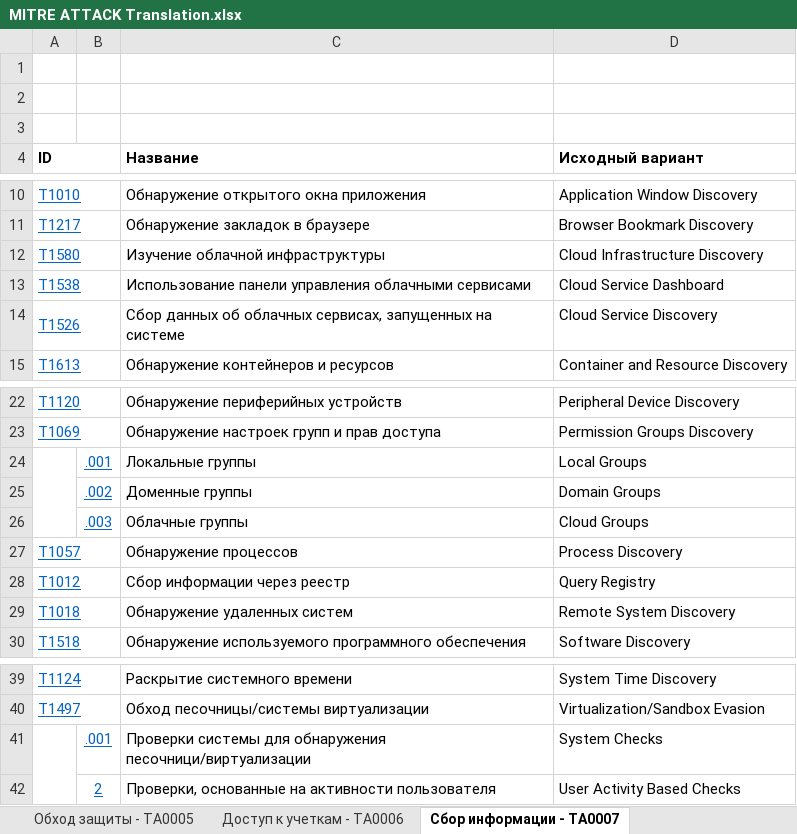
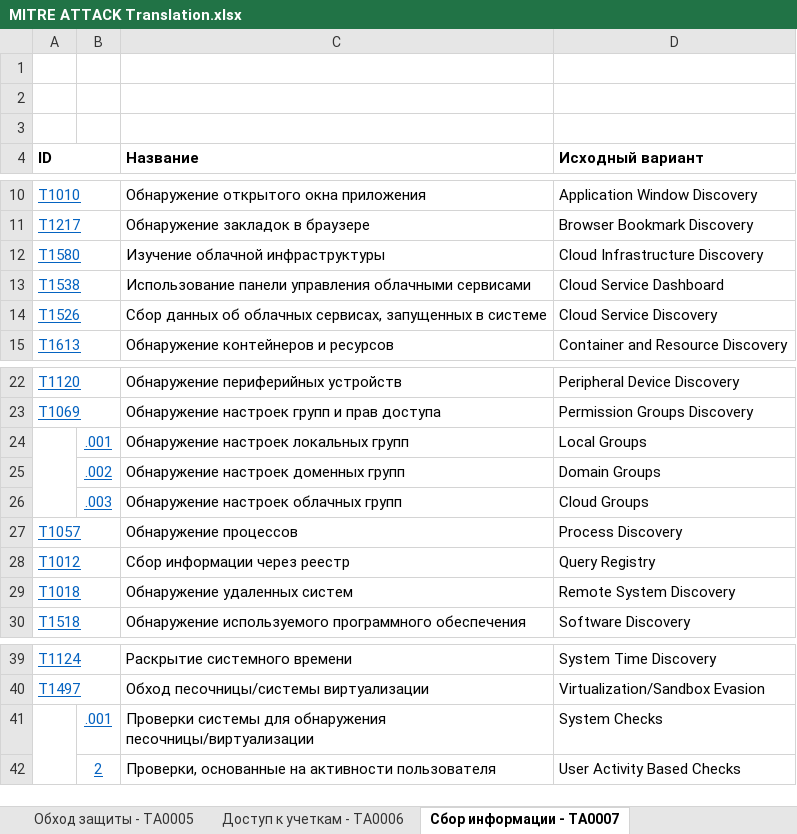
Before and after one commit to alukatsk/FSTEC-techniques, an Excel workbook: MITRE ATTACK Translation.xlsx, sheet Сбор информации - TA0007, drawn as a sheet; only a part is shown, gaps mark what is left out; values as stored, in another font and other column widths than the file's, no borders; charts and pictures not drawn; the diff names each change by its address in the sheet, - before the commit and + after, or states it on an @@ line.

```diff
--- a/MITRE ATTACK Translation.xlsx (sheet Сбор информации - TA0007)
+++ b/MITRE ATTACK Translation.xlsx (sheet Сбор информации - TA0007)
-C14 (Название): …сервисах, запущенных на системе
+C14 (Название): …сервисах, запущенных в системе
-C24 (Название): Локальные группы
+C24 (Название): Обнаружение настроек локальных групп
-C25 (Название): Доменные группы
+C25 (Название): Обнаружение настроек доменных групп
-C26 (Название): Облачные группы
+C26 (Название): Обнаружение настроек облачных групп
-C41 (Название): …для обнаружения песочници/виртуализации
+C41 (Название): …для обнаружения песочницы/виртуализации
```
Also changed, not shown: sheet Полный список, sheet Повышение привилегий - TA004, sheet Обход защиты - TA0005, sheet Разработка ресурсов - TA0042, sheet Поддержание скрытности - TA003, sheet Воздействие - TA0040, 7 more sheets.
